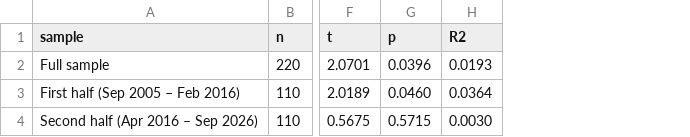
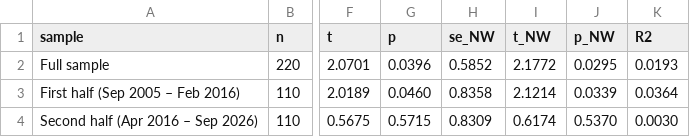
Before and after one commit to enzopassarini/ORDER_FLOW_IMBALANCE, a CSV file: copom_smll/data/focus_ols_halves.csv, drawn as a sheet; only a part is shown, gaps mark what is left out; the diff names each change by its address in the sheet, - before the commit and + after, or states it on an @@ line.

```diff
--- a/copom_smll/data/focus_ols_halves.csv
+++ b/copom_smll/data/focus_ols_halves.csv
+column H (se_NW), rows 2-4: 0.5852 | 0.8358 | 0.8309
+column I (t_NW), rows 2-4: 2.1772 | 2.1214 | 0.6174
+column J (p_NW), rows 2-4: 0.0295 | 0.0339 | 0.5370
```
Also changed, not shown: copom_smll/data/focus_ols_halves_raw.csv, 9 other files.
